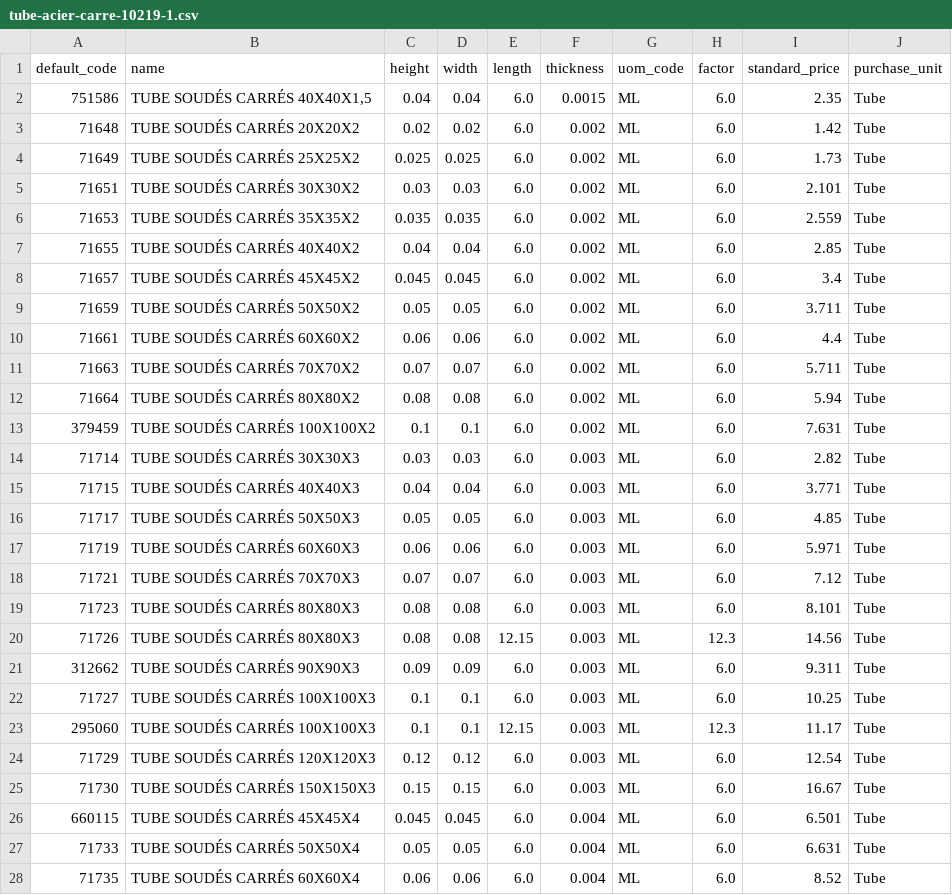
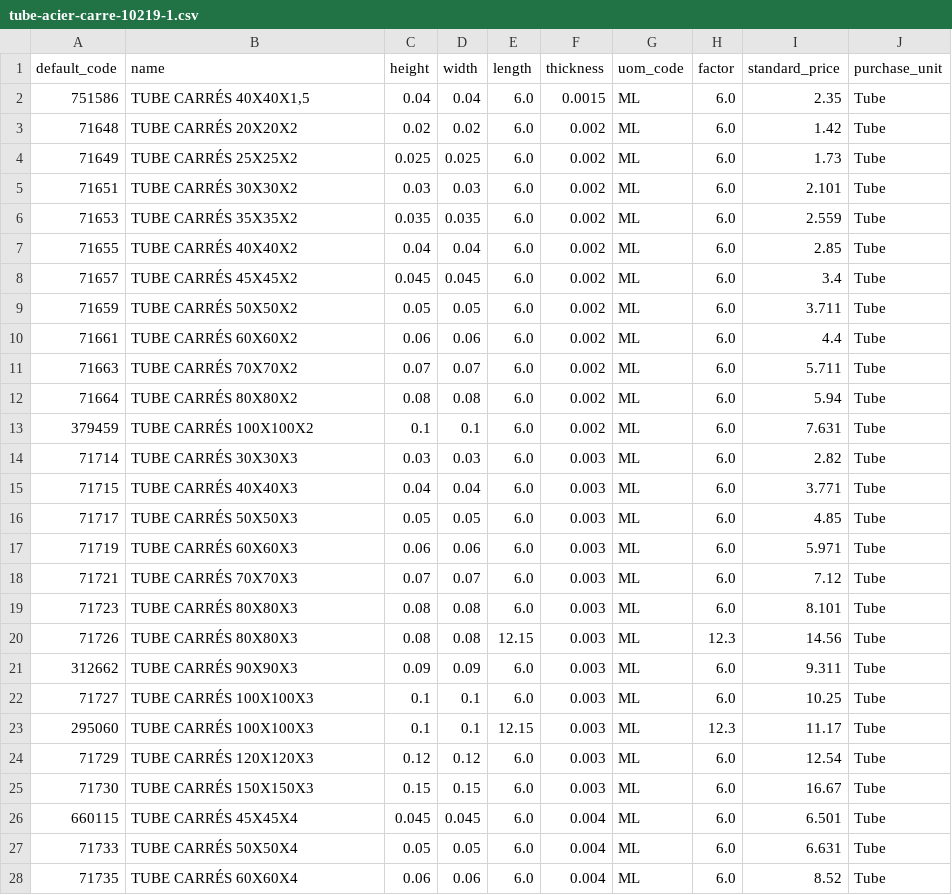
Before and after one commit to Metallerie/odoo18, a CSV file: csv/tube-acier-carre-10219-1.csv, drawn as a sheet; only a part is shown; the diff covers the shown part only.

Commit message:
Update tube-acier-carre-10219-1.csv

```diff
--- a/csv/tube-acier-carre-10219-1.csv
+++ b/csv/tube-acier-carre-10219-1.csv
@@ -1,28 +1,28 @@
 default_code,name,height,width,length,thickness,uom_code,factor,standard_price,purchase_unit
-751586,"TUBE SOUDÉS CARRÉS 40X40X1,5",0.04,0.04,6.0,0.0015,ML,6.0,2.35,Tube
-71648,TUBE SOUDÉS CARRÉS 20X20X2,0.02,0.02,6.0,0.002,ML,6.0,1.42,Tube
-71649,TUBE SOUDÉS CARRÉS 25X25X2,0.025,0.025,6.0,0.002,ML,6.0,1.73,Tube
-71651,TUBE SOUDÉS CARRÉS 30X30X2,0.03,0.03,6.0,0.002,ML,6.0,2.101,Tube
-71653,TUBE SOUDÉS CARRÉS 35X35X2,0.035,0.035,6.0,0.002,ML,6.0,2.559,Tube
-71655,TUBE SOUDÉS CARRÉS 40X40X2,0.04,0.04,6.0,0.002,ML,6.0,2.85,Tube
-71657,TUBE SOUDÉS CARRÉS 45X45X2,0.045,0.045,6.0,0.002,ML,6.0,3.4,Tube
-71659,TUBE SOUDÉS CARRÉS 50X50X2,0.05,0.05,6.0,0.002,ML,6.0,3.711,Tube
-71661,TUBE SOUDÉS CARRÉS 60X60X2,0.06,0.06,6.0,0.002,ML,6.0,4.4,Tube
-71663,TUBE SOUDÉS CARRÉS 70X70X2,0.07,0.07,6.0,0.002,ML,6.0,5.711,Tube
-71664,TUBE SOUDÉS CARRÉS 80X80X2,0.08,0.08,6.0,0.002,ML,6.0,5.94,Tube
-379459,TUBE SOUDÉS CARRÉS 100X100X2,0.1,0.1,6.0,0.002,ML,6.0,7.631,Tube
-71714,TUBE SOUDÉS CARRÉS 30X30X3,0.03,0.03,6.0,0.003,ML,6.0,2.82,Tube
-71715,TUBE SOUDÉS CARRÉS 40X40X3,0.04,0.04,6.0,0.003,ML,6.0,3.771,Tube
-71717,TUBE SOUDÉS CARRÉS 50X50X3,0.05,0.05,6.0,0.003,ML,6.0,4.85,Tube
-71719,TUBE SOUDÉS CARRÉS 60X60X3,0.06,0.06,6.0,0.003,ML,6.0,5.971,Tube
-71721,TUBE SOUDÉS CARRÉS 70X70X3,0.07,0.07,6.0,0.003,ML,6.0,7.12,Tube
-71723,TUBE SOUDÉS CARRÉS 80X80X3,0.08,0.08,6.0,0.003,ML,6.0,8.101,Tube
-71726,TUBE SOUDÉS CARRÉS 80X80X3,0.08,0.08,12.15,0.003,ML,12.3,14.56,Tube
-312662,TUBE SOUDÉS CARRÉS 90X90X3,0.09,0.09,6.0,0.003,ML,6.0,9.311,Tube
-71727,TUBE SOUDÉS CARRÉS 100X100X3,0.1,0.1,6.0,0.003,ML,6.0,10.25,Tube
-295060,TUBE SOUDÉS CARRÉS 100X100X3,0.1,0.1,12.15,0.003,ML,12.3,11.17,Tube
-71729,TUBE SOUDÉS CARRÉS 120X120X3,0.12,0.12,6.0,0.003,ML,6.0,12.54,Tube
-71730,TUBE SOUDÉS CARRÉS 150X150X3,0.15,0.15,6.0,0.003,ML,6.0,16.67,Tube
-660115,TUBE SOUDÉS CARRÉS 45X45X4,0.045,0.045,6.0,0.004,ML,6.0,6.501,Tube
-71733,TUBE SOUDÉS CARRÉS 50X50X4,0.05,0.05,6.0,0.004,ML,6.0,6.631,Tube
-71735,TUBE SOUDÉS CARRÉS 60X60X4,0.06,0.06,6.0,0.004,ML,6.0,8.52,Tube
+751586,"TUBE CARRÉS 40X40X1,5",0.04,0.04,6.0,0.0015,ML,6.0,2.35,Tube
+71648,TUBE CARRÉS 20X20X2,0.02,0.02,6.0,0.002,ML,6.0,1.42,Tube
+71649,TUBE CARRÉS 25X25X2,0.025,0.025,6.0,0.002,ML,6.0,1.73,Tube
+71651,TUBE CARRÉS 30X30X2,0.03,0.03,6.0,0.002,ML,6.0,2.101,Tube
+71653,TUBE CARRÉS 35X35X2,0.035,0.035,6.0,0.002,ML,6.0,2.559,Tube
+71655,TUBE CARRÉS 40X40X2,0.04,0.04,6.0,0.002,ML,6.0,2.85,Tube
+71657,TUBE CARRÉS 45X45X2,0.045,0.045,6.0,0.002,ML,6.0,3.4,Tube
+71659,TUBE CARRÉS 50X50X2,0.05,0.05,6.0,0.002,ML,6.0,3.711,Tube
+71661,TUBE CARRÉS 60X60X2,0.06,0.06,6.0,0.002,ML,6.0,4.4,Tube
+71663,TUBE CARRÉS 70X70X2,0.07,0.07,6.0,0.002,ML,6.0,5.711,Tube
+71664,TUBE CARRÉS 80X80X2,0.08,0.08,6.0,0.002,ML,6.0,5.94,Tube
+379459,TUBE CARRÉS 100X100X2,0.1,0.1,6.0,0.002,ML,6.0,7.631,Tube
+71714,TUBE CARRÉS 30X30X3,0.03,0.03,6.0,0.003,ML,6.0,2.82,Tube
+71715,TUBE CARRÉS 40X40X3,0.04,0.04,6.0,0.003,ML,6.0,3.771,Tube
+71717,TUBE CARRÉS 50X50X3,0.05,0.05,6.0,0.003,ML,6.0,4.85,Tube
+71719,TUBE CARRÉS 60X60X3,0.06,0.06,6.0,0.003,ML,6.0,5.971,Tube
+71721,TUBE CARRÉS 70X70X3,0.07,0.07,6.0,0.003,ML,6.0,7.12,Tube
+71723,TUBE CARRÉS 80X80X3,0.08,0.08,6.0,0.003,ML,6.0,8.101,Tube
+71726,TUBE CARRÉS 80X80X3,0.08,0.08,12.15,0.003,ML,12.3,14.56,Tube
+312662,TUBE CARRÉS 90X90X3,0.09,0.09,6.0,0.003,ML,6.0,9.311,Tube
+71727,TUBE CARRÉS 100X100X3,0.1,0.1,6.0,0.003,ML,6.0,10.25,Tube
+295060,TUBE CARRÉS 100X100X3,0.1,0.1,12.15,0.003,ML,12.3,11.17,Tube
+71729,TUBE CARRÉS 120X120X3,0.12,0.12,6.0,0.003,ML,6.0,12.54,Tube
+71730,TUBE CARRÉS 150X150X3,0.15,0.15,6.0,0.003,ML,6.0,16.67,Tube
+660115,TUBE CARRÉS 45X45X4,0.045,0.045,6.0,0.004,ML,6.0,6.501,Tube
+71733,TUBE CARRÉS 50X50X4,0.05,0.05,6.0,0.004,ML,6.0,6.631,Tube
+71735,TUBE CARRÉS 60X60X4,0.06,0.06,6.0,0.004,ML,6.0,8.52,Tube
```
Also changed, not shown: 13 edited cells elsewhere in this file.
